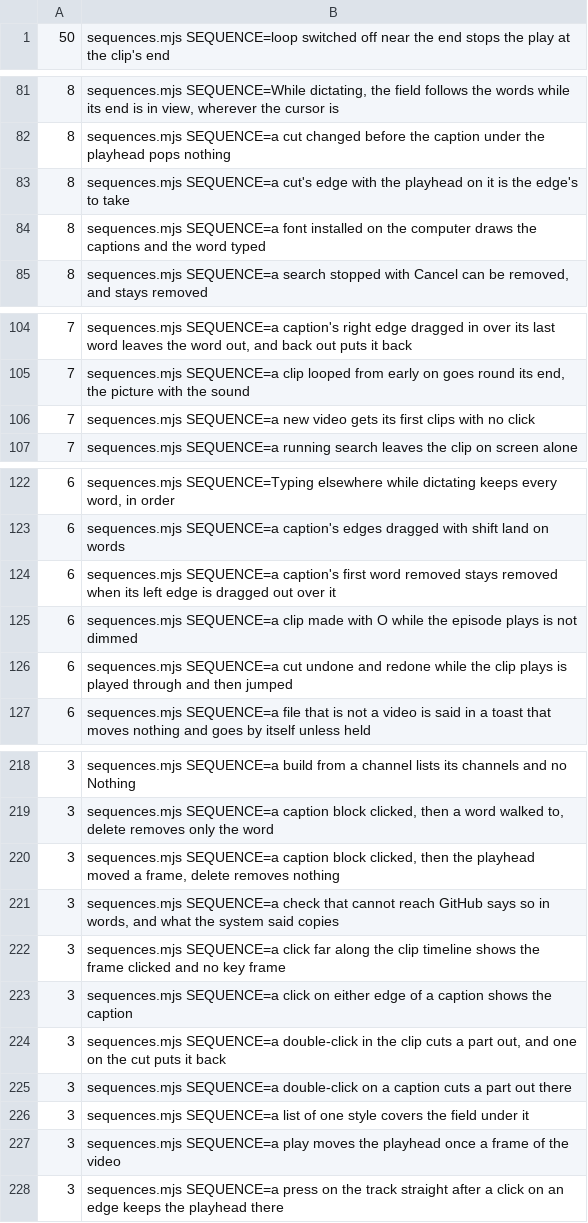
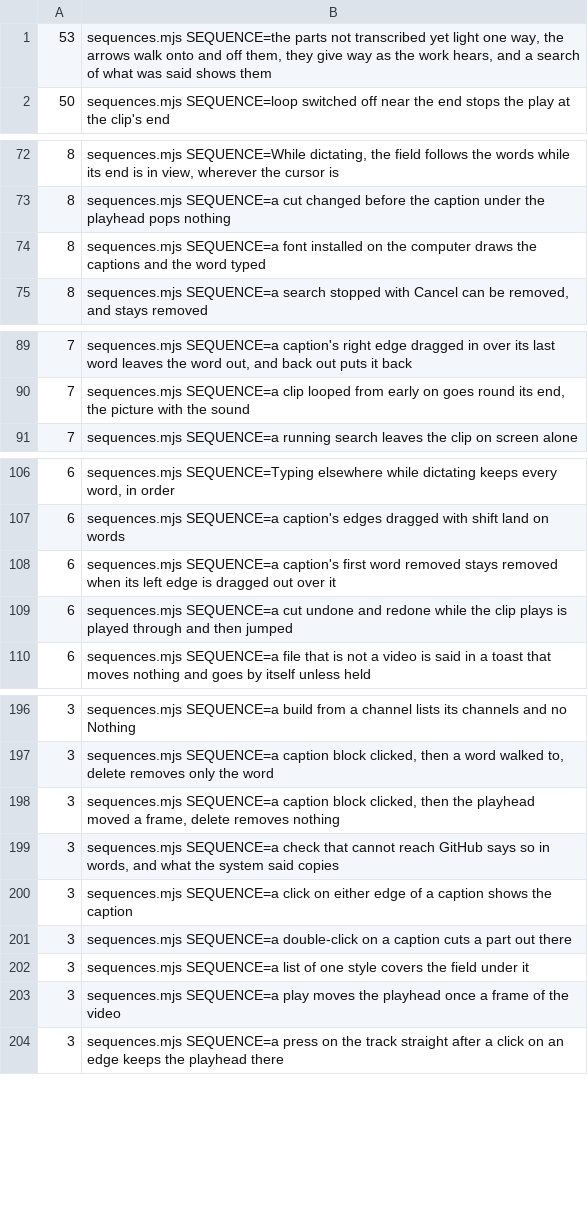
Before and after one commit to timmrkz/framefairy, a TSV file: frontend/preview/walks/walk-times.tsv, drawn as a sheet; only a part is shown, gaps mark what is left out; removed rows and columns are numbered as before the commit, all else as after; the diff covers the shown part only; the diff names each change by its address in the sheet, - before the commit and + after, or states it on an @@ line.

```diff
--- a/frontend/preview/walks/walk-times.tsv
+++ b/frontend/preview/walks/walk-times.tsv
+row 1: 53 | sequences.mjs SEQUENCE=the parts not transcribed yet light one way, the arrows walk onto and off them, they give way as the work hears, and a search of what was said shows them
-row 83: 8 | sequences.mjs SEQUENCE=a cut's edge with the playhead on it is the edge's to take
-row 106: 7 | sequences.mjs SEQUENCE=a new video gets its first clips with no click
-row 125: 6 | sequences.mjs SEQUENCE=a clip made with O while the episode plays is not dimmed
-row 222: 3 | sequences.mjs SEQUENCE=a click far along the clip timeline shows the frame clicked and no key frame
-row 224: 3 | sequences.mjs SEQUENCE=a double-click in the clip cuts a part out, and one on the cut puts it back
```
Also changed, not shown: 9 added rows, 30 removed rows and 4 edited cells elsewhere in this file, 55 other files.
